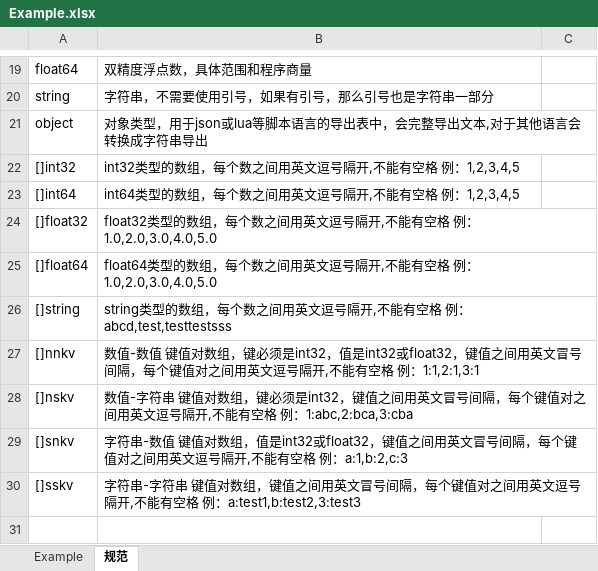
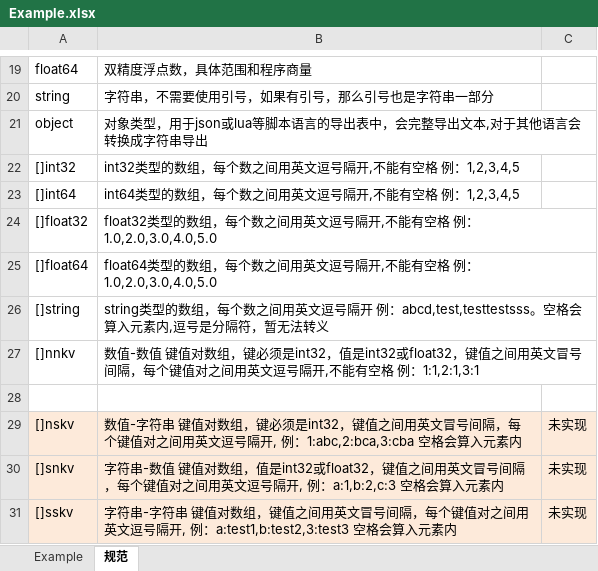
Before and after one commit to thirty30/TRofMaker, an Excel workbook: src/bin/xlsx/Example.xlsx, sheet 规范, drawn as a sheet; only a part is shown, gaps mark what is left out; values as stored, in another font and other column widths than the file's, no borders; addresses are those after the commit; the diff names each change by its address in the sheet, - before the commit and + after, or states it on an @@ line.

```diff
--- a/src/bin/xlsx/Example.xlsx (sheet 规范)
+++ b/src/bin/xlsx/Example.xlsx (sheet 规范)
-B26: …逗号隔开,不能有空格 例：abcd,test,testtestsss
+B26: …逗号隔开 例：abcd,test,testtestsss。空格会算入元素内,逗号是分隔符，暂无法转义
+row 28: (empty)
-A29:C31 fill: none
+A29:C31 fill: #FDEADA
-B29: …号隔开,不能有空格 例：1:abc,2:bca,3:cba
+B29: …号隔开, 例：1:abc,2:bca,3:cba 空格会算入元素内
-C29:C31: (empty)
+C29:C31: 未实现
-B30: …号隔开,不能有空格 例：a:1,b:2,c:3
+B30: …号隔开, 例：a:1,b:2,c:3 空格会算入元素内
-B31: …号隔开,不能有空格 例：a:test1,b:test2,3:test3
+B31: …号隔开, 例：a:test1,b:test2,3:test3 空格会算入元素内
```
Also changed, not shown: sheet Example, 5 other files.
